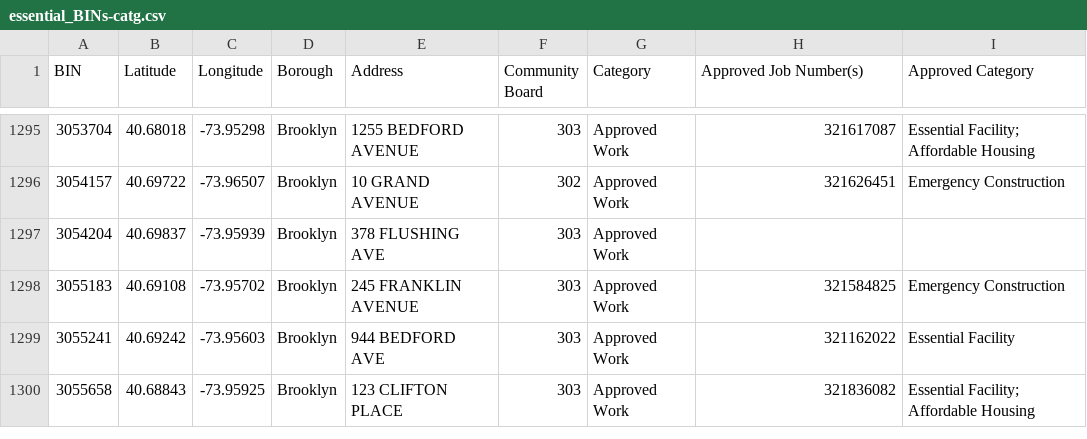
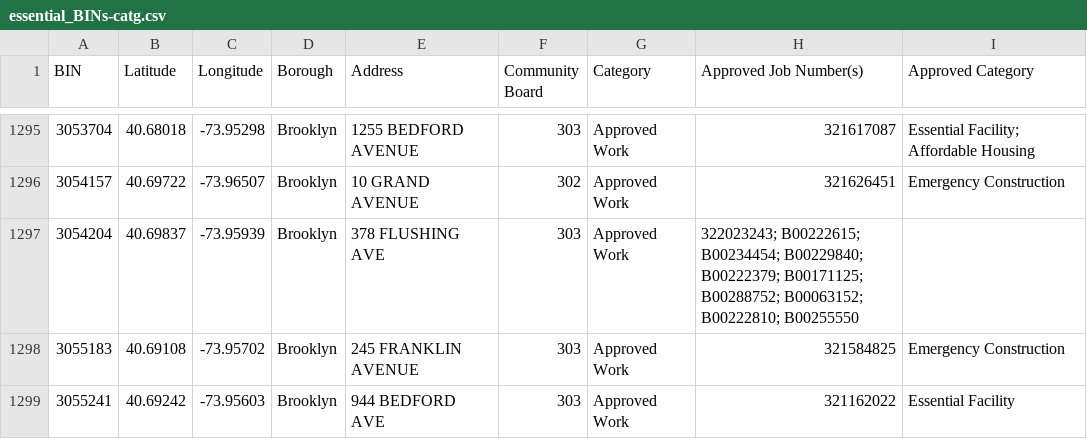
Before and after one commit to NYCDOB/EssentialActiveConstruction, a CSV file: data/essential_BINs-catg.csv, drawn as a sheet; only a part is shown, gaps mark what is left out; the shorter side is filled out with more unchanged rows.

```diff
--- a/data/essential_BINs-catg.csv
+++ b/data/essential_BINs-catg.csv
@@ -1296,3 +1296,3 @@ BIN,Latitude,Longitude,Borough,Address,Community Board,Category,Approved Job Num
 3054157,40.69722,-73.96507,Brooklyn,10 GRAND AVENUE,302,Approved Work,321626451,Emergency Construction
-3054204,40.69837,-73.95939,Brooklyn,378 FLUSHING AVE,303,Approved Work,,
+3054204,40.69837,-73.95939,Brooklyn,378 FLUSHING AVE,303,Approved Work,322023243; B00222615; B00234454; B00229840; B00222379; B00171125; B00288752; B00063152; B00222810; B00255550,
 3055183,40.69108,-73.95702,Brooklyn,245 FRANKLIN AVENUE,303,Approved Work,321584825,Emergency Construction
```
Also changed, not shown: 1 other file.
